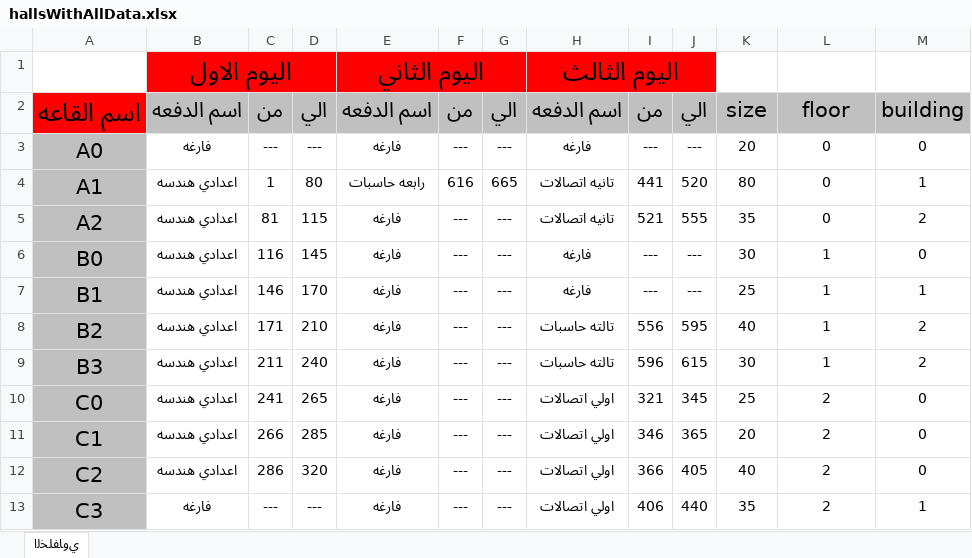
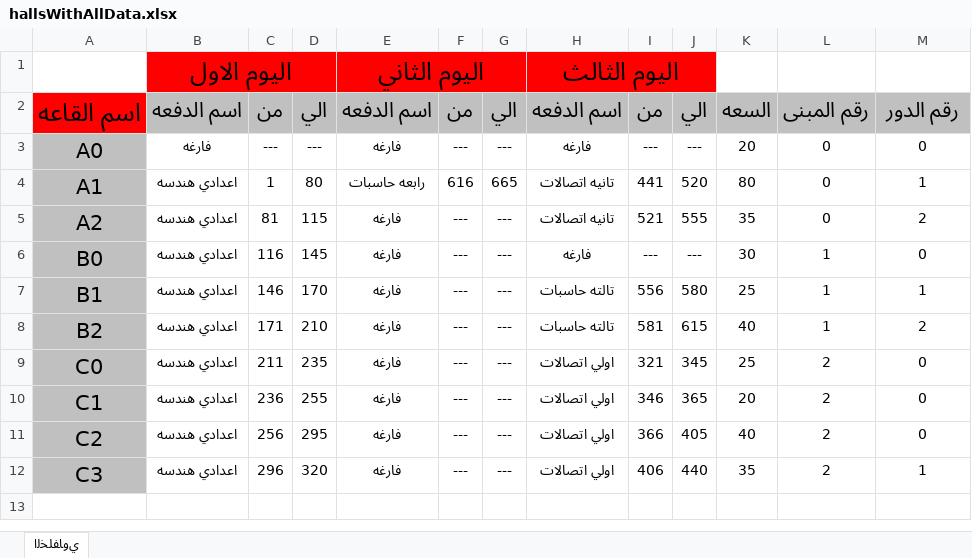
Before and after one commit to CSE-SUMMER-TRAINING/final-code, an Excel workbook: hallsWithAllData.xlsx, sheet ﻱﻭﺎﻔﻠﺨﻟﺍ, drawn as a sheet; values as stored, in another font and other column widths than the file's, no borders; removed rows and columns are numbered as before the commit, all else as after; the diff names each change by its address in the sheet, - before the commit and + after, or states it on an @@ line.

```diff
--- a/hallsWithAllData.xlsx (sheet ﻱﻭﺎﻔﻠﺨﻟﺍ)
+++ b/hallsWithAllData.xlsx (sheet ﻱﻭﺎﻔﻠﺨﻟﺍ)
-K2: size
+K2: السعه
-L2: floor
+L2: رقم المبنى
-M2: building
+M2: رقم الدور
-H7: فارغه
+H7: تالته حاسبات
-I7: ---
+I7: 556
-J7: ---
+J7: 580
-I8: 556
+I8: 581
-J8: 595
+J8: 615
-row 9: B3 | اعدادي هندسه | 211 | 240 | فارغه | --- | --- | تالته حاسبات | 596 | 615 | 30 | 1 | 2
-C9: 241
+C9: 211
-D9: 265
+D9: 235
-C10: 266
+C10: 236
-D10: 285
+D10: 255
-C11: 286
+C11: 256
-D11: 320
+D11: 295
-B12: فارغه
+B12: اعدادي هندسه
-C12: ---
+C12: 296
-D12: ---
+D12: 320
```
Also changed, not shown: halls_data_input.xlsx, القاعات.xlsx, 3 other files.
